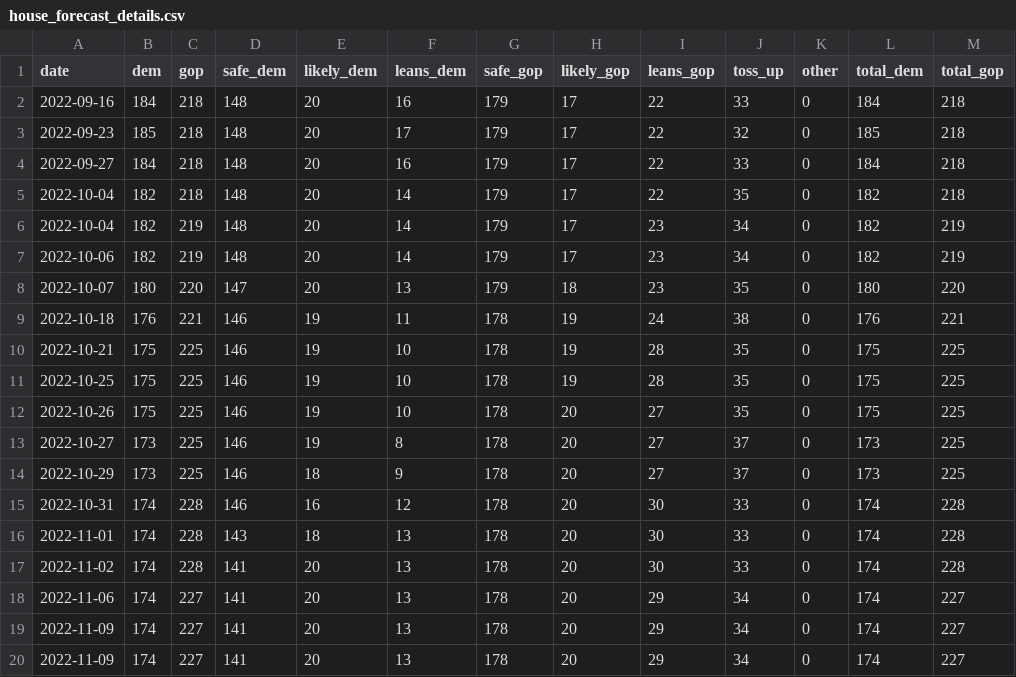
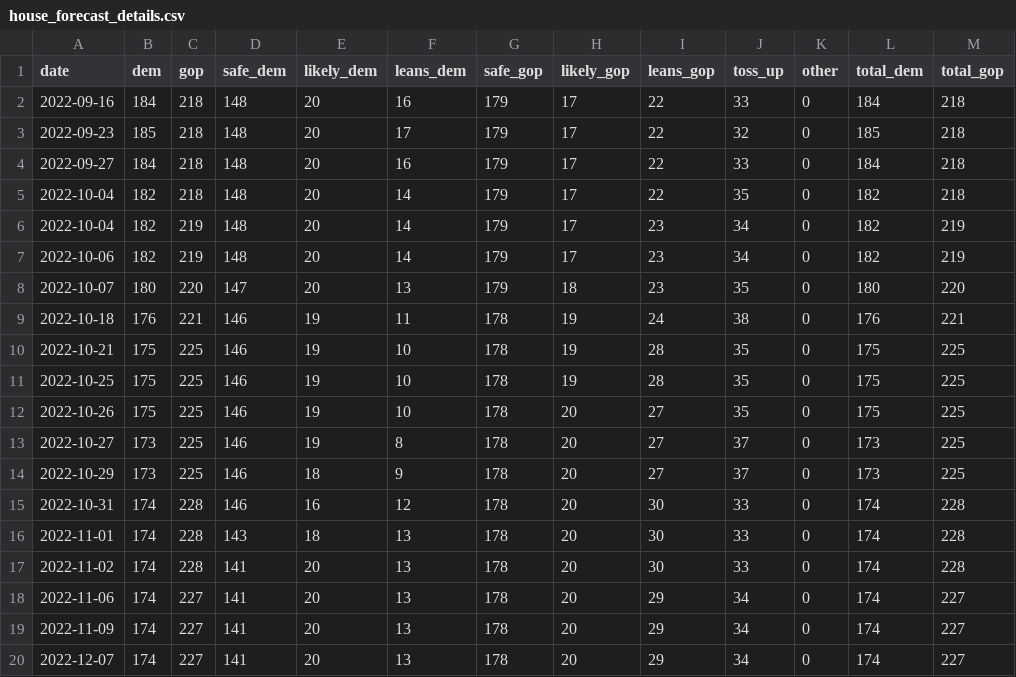
Before and after one commit to kazuhirokida/us-midterm-election, a CSV file: house_forecast_details.csv, drawn as a sheet; only a part is shown; the diff names each change by its address in the sheet, - before the commit and + after, or states it on an @@ line.

Commit message:
Update csv file

```diff
--- a/house_forecast_details.csv
+++ b/house_forecast_details.csv
-A20 (date): 2022-11-09
+A20 (date): 2022-12-07
```
